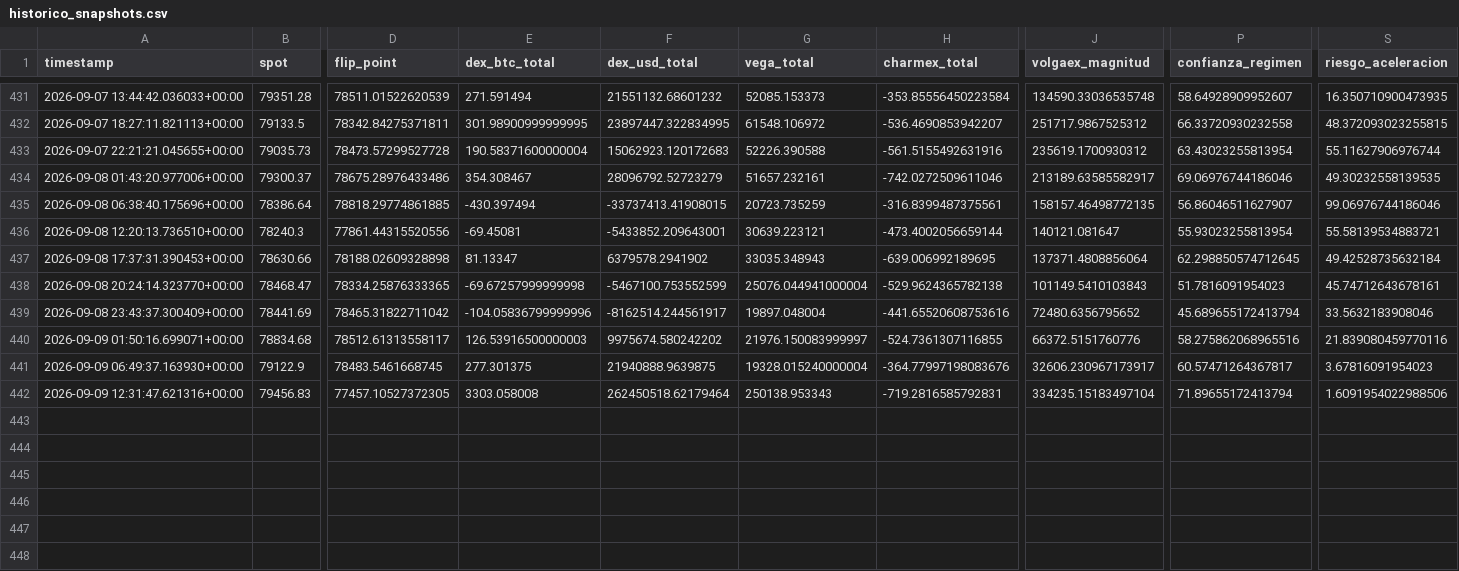
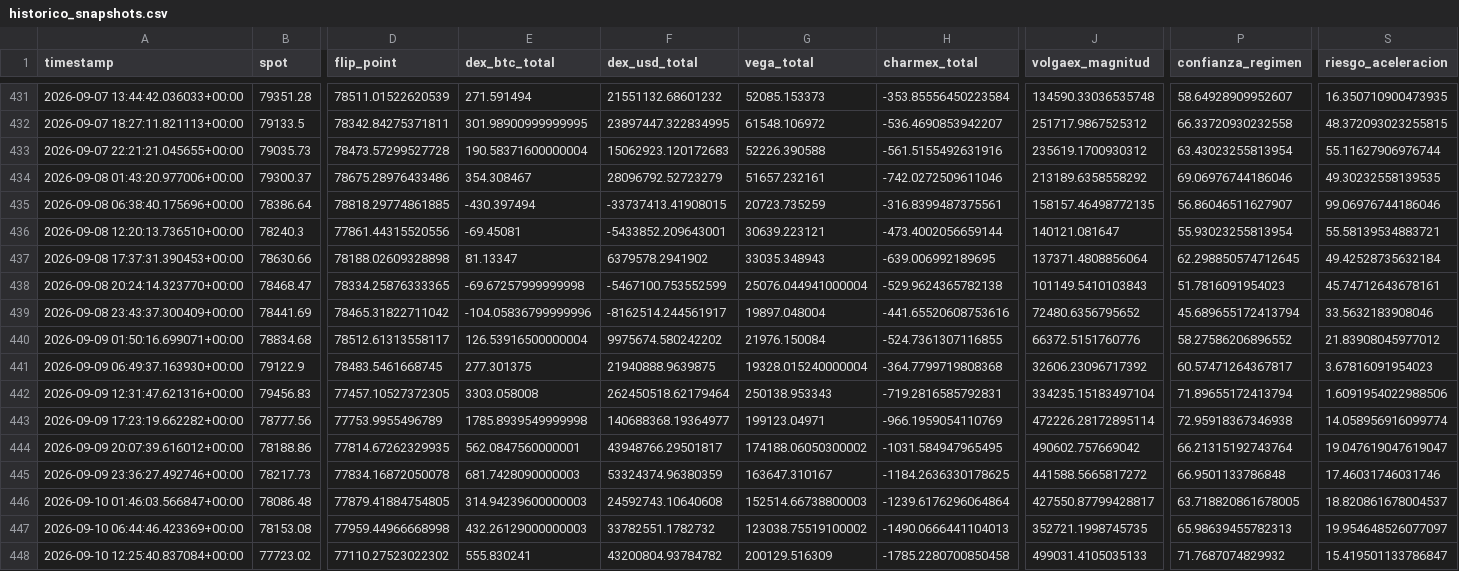
Before and after one commit to Alezmee/btc-quant-gex, a CSV file: data/historico_snapshots.csv, drawn as a sheet; only a part is shown, gaps mark what is left out; rows hold the shown columns only; the diff names each change by its address in the sheet, - before the commit and + after, or states it on an @@ line.

```diff
--- a/data/historico_snapshots.csv
+++ b/data/historico_snapshots.csv
-J434 (volgaex_magnitud): 213189.63585582917
+J434 (volgaex_magnitud): 213189.6358558292
-E440 (dex_btc_total): 126.53916500000003
+E440 (dex_btc_total): 126.53916500000004
-G440 (vega_total): 21976.150083999997
+G440 (vega_total): 21976.150084
-P440 (confianza_regimen): 58.275862068965516
+P440 (confianza_regimen): 58.27586206896552
-S440 (riesgo_aceleracion): 21.839080459770116
+S440 (riesgo_aceleracion): 21.83908045977012
-H441 (charmex_total): -364.77997198083676
+H441 (charmex_total): -364.7799719808368
-J441 (volgaex_magnitud): 32606.230967173917
+J441 (volgaex_magnitud): 32606.23096717392
+row 443: 2026-09-09 17:23:19.662282+00:00 | 78777.56 | 77753.9955496789 | 1785.8939549999998 | 140688368.19364977 | 199123.04971 | -966.1959054110769 | 472226.28172895114 | 72.95918367346938 | 14.058956916099774
+row 444: 2026-09-09 20:07:39.616012+00:00 | 78188.86 | 77814.67262329935 | 562.0847560000001 | 43948766.29501817 | 174188.06050300002 | -1031.584947965495 | 490602.757669042 | 66.21315192743764 | 19.047619047619047
+row 445: 2026-09-09 23:36:27.492746+00:00 | 78217.73 | 77834.16872050078 | 681.7428090000003 | 53324374.96380359 | 163647.310167 | -1184.2636330178625 | 441588.5665817272 | 66.9501133786848 | 17.46031746031746
+row 446: 2026-09-10 01:46:03.566847+00:00 | 78086.48 | 77879.41884754805 | 314.94239600000003 | 24592743.10640608 | 152514.66738800003 | -1239.6176296064864 | 427550.87799428817 | 63.718820861678005 | 18.820861678004537
+row 447: 2026-09-10 06:44:46.423369+00:00 | 78153.08 | 77959.44966668998 | 432.26129000000003 | 33782551.1782732 | 123038.75519100002 | -1490.0666441104013 | 352721.1998745735 | 65.98639455782313 | 19.954648526077097
+row 448: 2026-09-10 12:25:40.837084+00:00 | 77723.02 | 77110.27523022302 | 555.830241 | 43200804.93784782 | 200129.516309 | -1785.2280700850458 | 499031.4105035133 | 71.7687074829932 | 15.419501133786847
```
Also changed, not shown: data/forward_test_resultados.csv.
